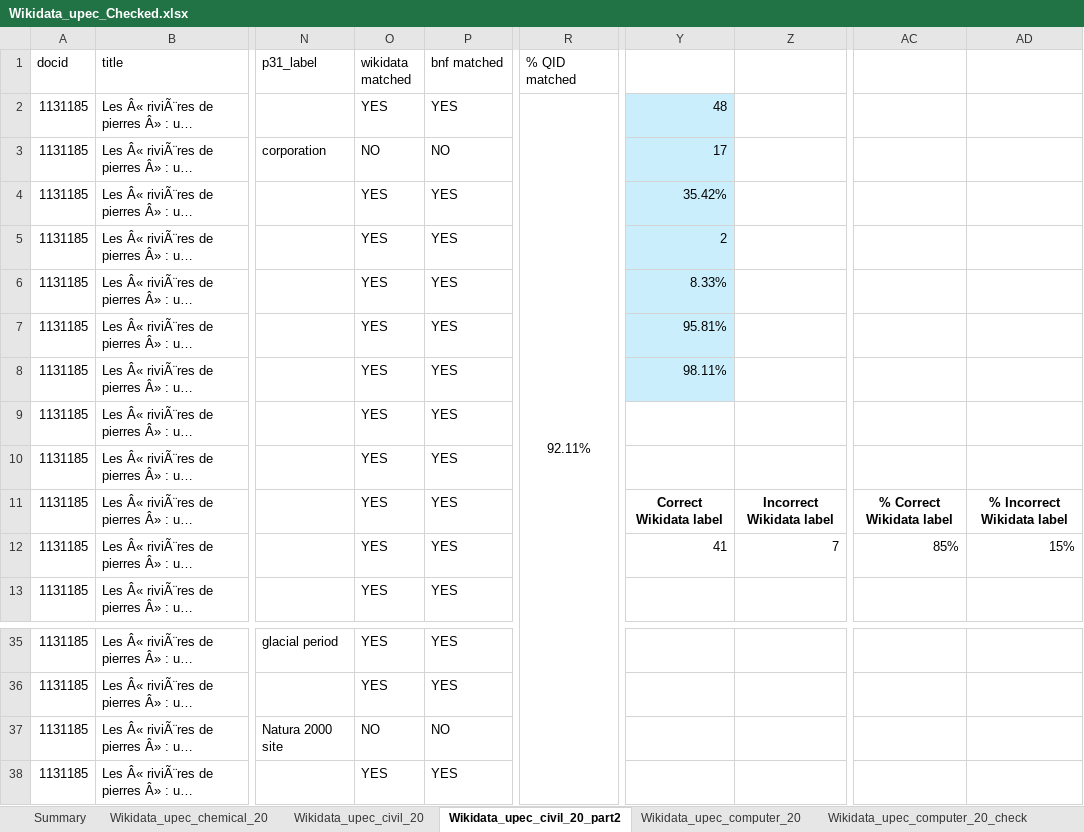
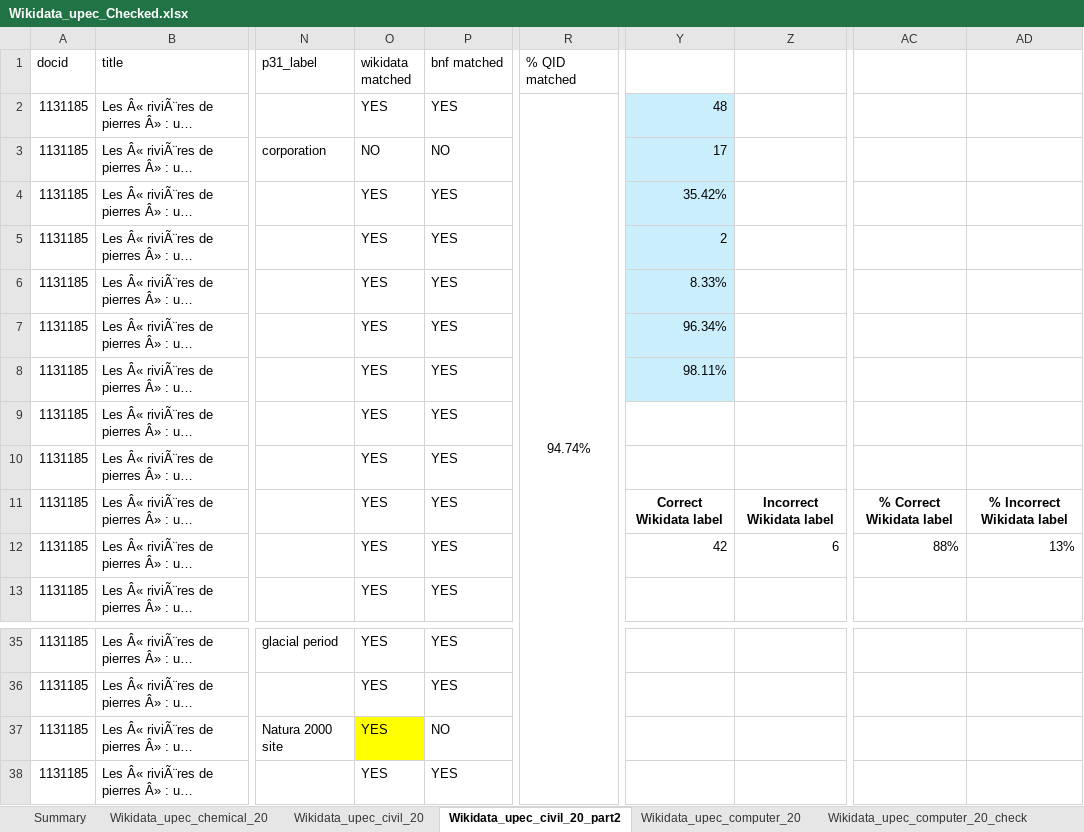
Before and after one commit to santre8/SciKey, an Excel workbook: wikidata/hal_field_audit_out/Wikidata_upec_Checked.xlsx, sheet Wikidata_upec_civil_20_part2, drawn as a sheet; only a part is shown, gaps mark what is left out; long unchanged cells end in …; values as stored, in another font and other column widths than the file's, no borders; the diff names each change by its address in the sheet, - before the commit and + after, or states it on an @@ line.

Commit message:
neo4j turn off and match scoring 8

```diff
--- a/wikidata/hal_field_audit_out/Wikidata_upec_Checked.xlsx (sheet Wikidata_upec_civil_20_part2)
+++ b/wikidata/hal_field_audit_out/Wikidata_upec_Checked.xlsx (sheet Wikidata_upec_civil_20_part2)
-R2 (% QID matched): 92.11%
+R2 (% QID matched): 94.74%
-Y7: 95.81%
+Y7: 96.34%
-Y12: 41
+Y12: 42
-Z12: 7
+Z12: 6
-AC12: 85%
+AC12: 88%
-AD12: 15%
+AD12: 13%
-O37 (wikidata matched): NO
+O37 (wikidata matched): YES
-O37 fill: none
+O37 fill: #FFFF00
```
Also changed, not shown: sheet Summary, 5 other files.
